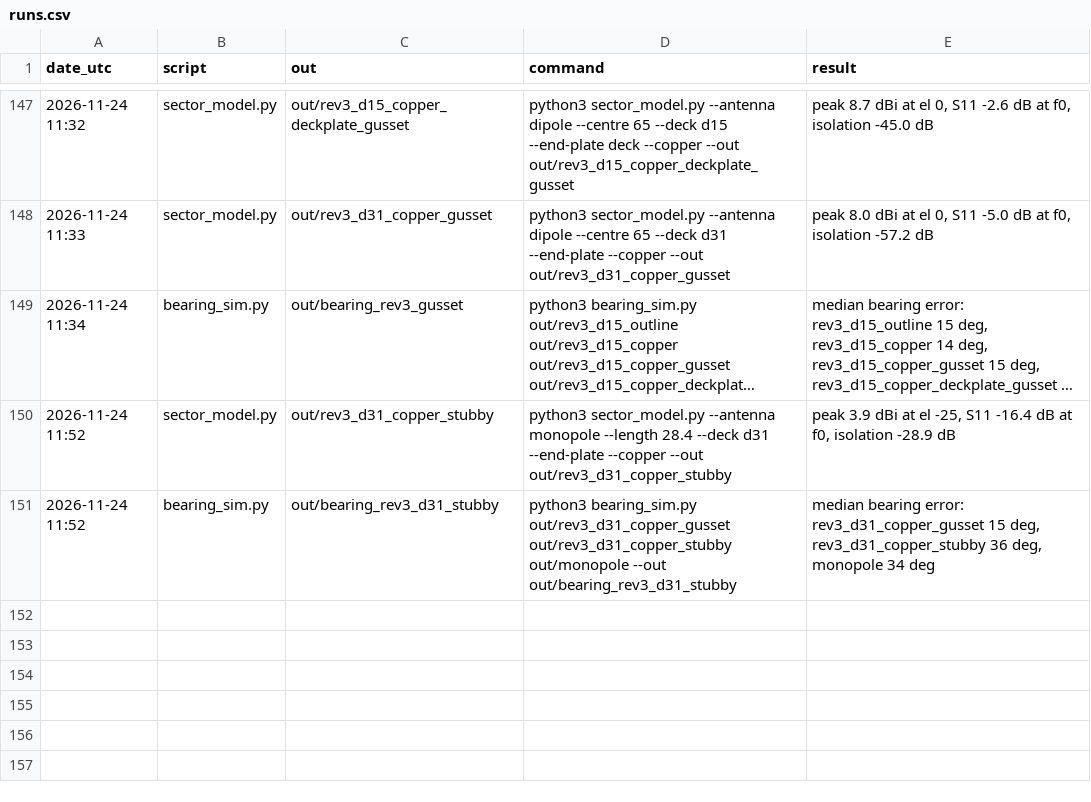
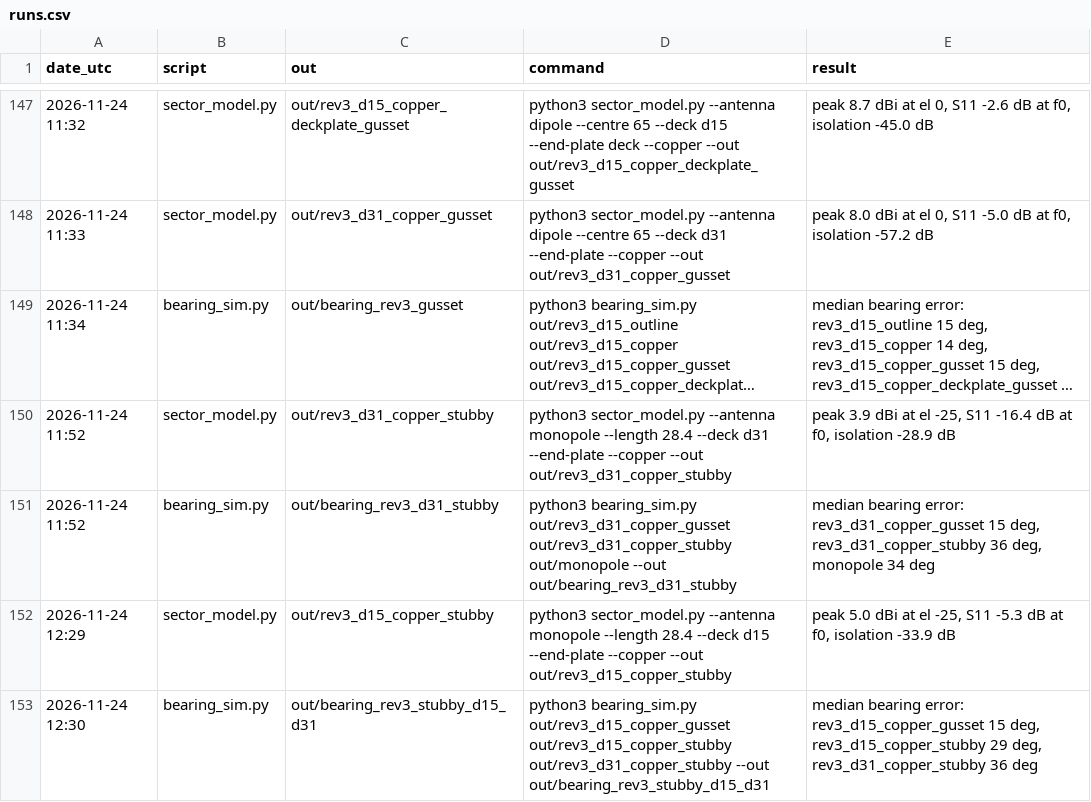
Before and after one commit to 100-Ton-Robot/ble-beacon-tracker, a CSV file: rf_model/out/runs.csv, drawn as a sheet; only a part is shown, gaps mark what is left out; long unchanged cells end in ….

```diff
--- a/rf_model/out/runs.csv
+++ b/rf_model/out/runs.csv
@@ -151 +151,3 @@ date_utc,script,out,command,result
 2026-11-24 11:52,bearing_sim.py,out/bearing_rev3_d31_stubby,python3 bearing_sim.py out/rev3_d31_copper_gusset out/rev3_d31_copper_stubby out/monopole --out out/bearing_rev3_d31_stubby,"median bearing error: rev3_d31_copper_gusset 15 deg, rev3_d31_copper_stubby 36 deg, monopole 34 deg"
+2026-11-24 12:29,sector_model.py,out/rev3_d15_copper_stubby,python3 sector_model.py --antenna monopole --length 28.4 --deck d15 --end-plate --copper --out out/rev3_d15_copper_stubby,"peak 5.0 dBi at el -25, S11 -5.3 dB at f0, isolation -33.9 dB"
+2026-11-24 12:30,bearing_sim.py,out/bearing_rev3_stubby_d15_d31,python3 bearing_sim.py out/rev3_d15_copper_gusset out/rev3_d15_copper_stubby out/rev3_d31_copper_stubby --out out/bearing_rev3_stubby_d15_d31,"median bearing error: rev3_d15_copper_gusset 15 deg, rev3_d15_copper_stubby 29 deg, rev3_d31_copper_stubby 36 deg"
```
Also changed, not shown: 13 other files.
